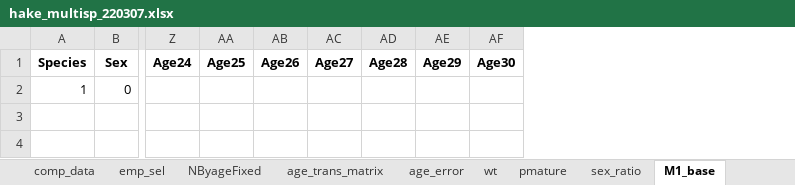
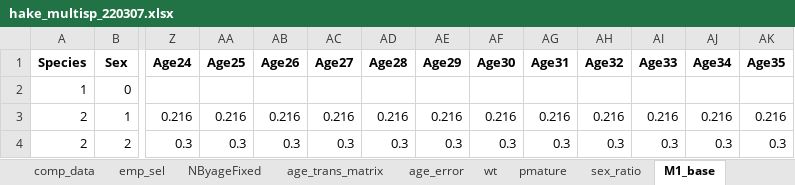
Before and after one commit to sowasser/hake-CEATTLE, an Excel workbook: data/hake_multisp_220307.xlsx, sheet M1_base, drawn as a sheet; only a part is shown, gaps mark what is left out; values as stored, in another font and other column widths than the file's, no borders; rows hold the shown columns only; the diff names each change by its address in the sheet, - before the commit and + after, or states it on an @@ line.

```diff
--- a/data/hake_multisp_220307.xlsx (sheet M1_base)
+++ b/data/hake_multisp_220307.xlsx (sheet M1_base)
+column AG (Age31), empty
+column AH (Age32), empty
+column AI (Age33), empty
+column AJ (Age34), empty
+column AK (Age35), empty
+row 3: 2 | 1 | 0.216 | 0.216 | 0.216 | 0.216 | 0.216 | 0.216 | 0.216 | 0.216 | 0.216 | 0.216 | 0.216 | 0.216
+row 4: 2 | 2 | 0.3 | 0.3 | 0.3 | 0.3 | 0.3 | 0.3 | 0.3 | 0.3 | 0.3 | 0.3 | 0.3 | 0.3
```
Also changed, not shown: sheet wt, sheet NByageFixed, sheet fsh_biom, sheet srv_biom, sheet Mn_LatAge, sheet sex_ratio, 2 more sheets, 1 other file.
